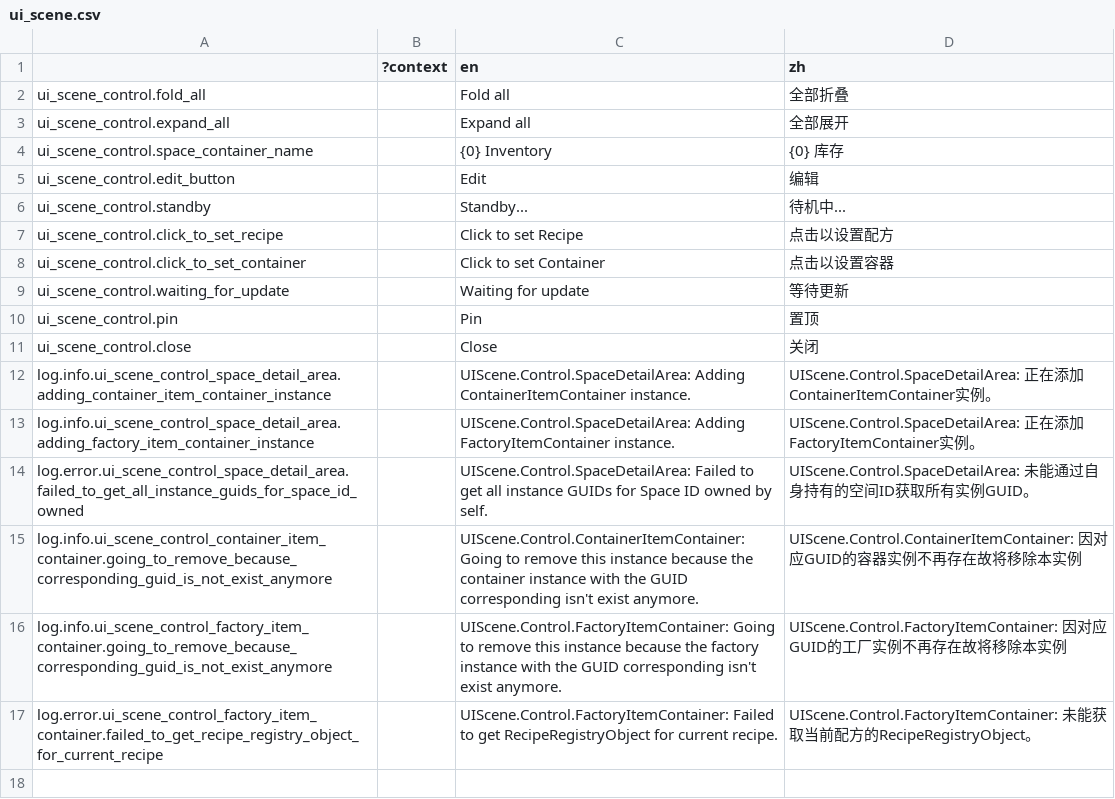
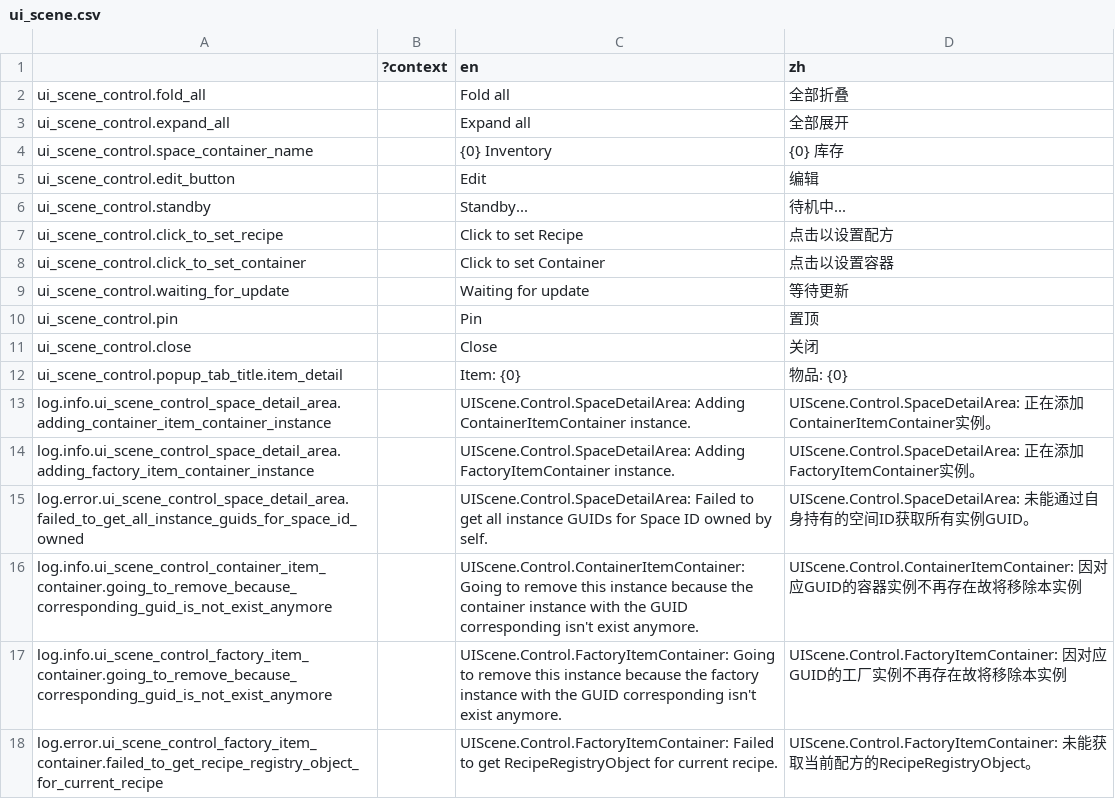
Before and after one commit to bocai-bca/IdleFramework, a CSV file: addons/idle_framework/ui_scenes/control/lang/ui_scene.csv, drawn as a sheet; the diff names each change by its address in the sheet, - before the commit and + after, or states it on an @@ line.

```diff
--- a/addons/idle_framework/ui_scenes/control/lang/ui_scene.csv
+++ b/addons/idle_framework/ui_scenes/control/lang/ui_scene.csv
+row 12: ui_scene_control.popup_tab_title.item_detail |  | Item: {0} | 物品: {0}
```
Also changed, not shown: 9 other files.
